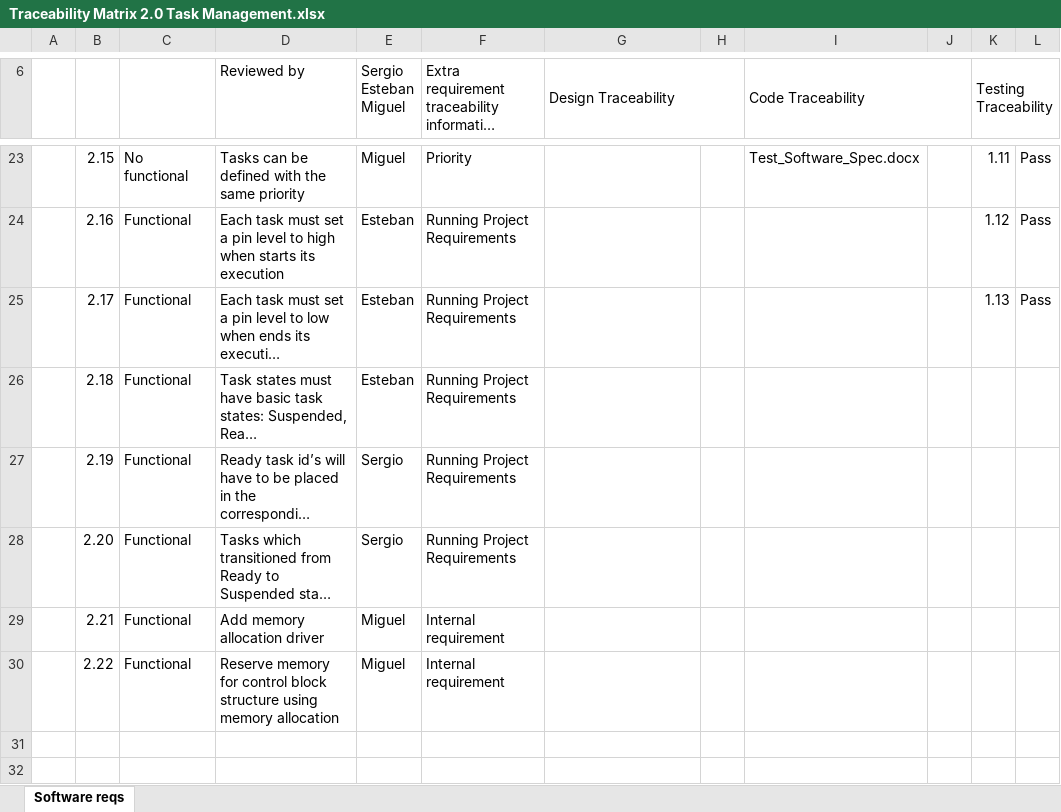
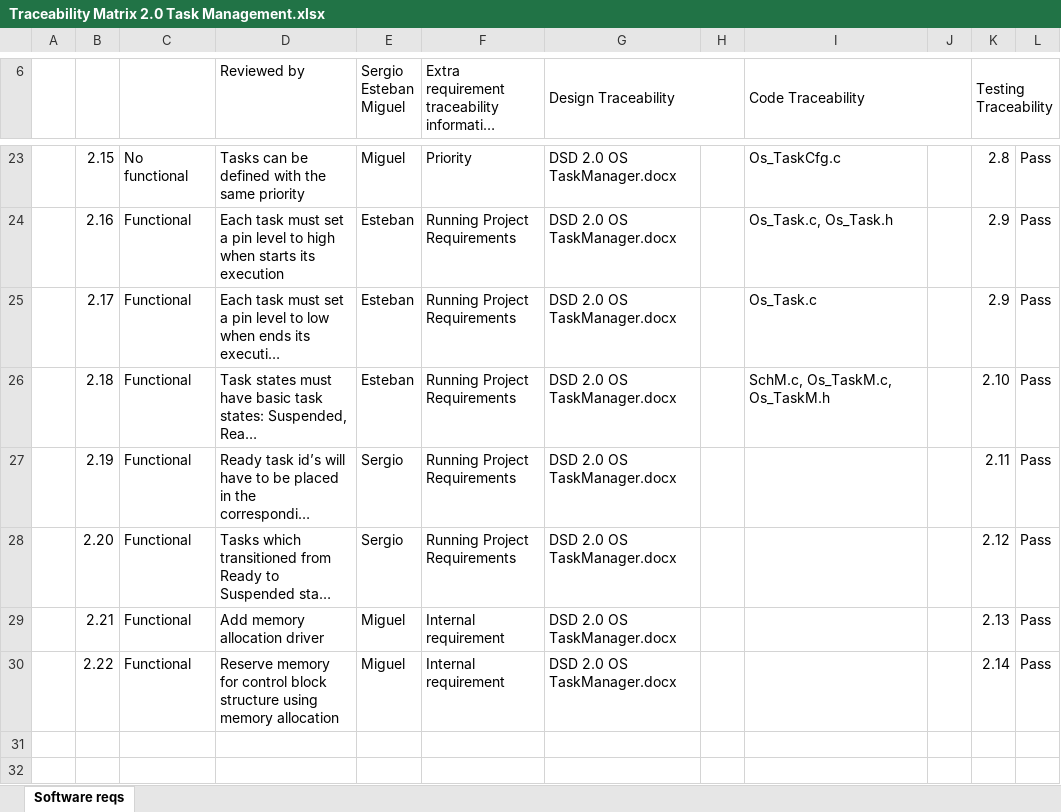
Before and after one commit to TheBenitoBBodoque/Embedded-Real-Time-OS---Iteso, an Excel workbook: documentation/1.0 Requirements/Traceability Matrix 2.0 Task Management.xlsx, sheet Software reqs, drawn as a sheet; only a part is shown, gaps mark what is left out; long unchanged cells end in …; values as stored, in another font and other column widths than the file's, no cell formats; charts and pictures and table styles not drawn; ↵ is a line break in a cell; the diff covers the shown part only; the diff names each change by its address in the sheet, - before the commit and + after, or states it on an @@ line.

Commit message:
Updated according Test Spec document

```diff
--- a/documentation/1.0 Requirements/Traceability Matrix 2.0 Task Management.xlsx (sheet Software reqs)
+++ b/documentation/1.0 Requirements/Traceability Matrix 2.0 Task Management.xlsx (sheet Software reqs)
-G23:G30 (Design Traceability): (empty)
+G23:G30 (Design Traceability): DSD 2.0 OS TaskManager.docx
-I23 (Code Traceability): Test_Software_Spec.docx
+I23 (Code Traceability): Os_TaskCfg.c
-K23 (Testing Traceability): 1.11
+K23 (Testing Traceability): 2.8
-I24 (Code Traceability): (empty)
+I24 (Code Traceability): Os_Task.c, Os_Task.h
-K24 (Testing Traceability): 1.12
+K24 (Testing Traceability): 2.9
-I25 (Code Traceability): (empty)
+I25 (Code Traceability): Os_Task.c
-K25 (Testing Traceability): 1.13
+K25 (Testing Traceability): 2.9
-I26 (Code Traceability): (empty)
+I26 (Code Traceability): SchM.c, Os_TaskM.c, ↵ Os_TaskM.h
-K26 (Testing Traceability): (empty)
+K26 (Testing Traceability): 2.10
-L26:L30: (empty)
+L26:L30: Pass
-K27 (Testing Traceability): (empty)
+K27 (Testing Traceability): 2.11
-K28 (Testing Traceability): (empty)
+K28 (Testing Traceability): 2.12
-K29 (Testing Traceability): (empty)
+K29 (Testing Traceability): 2.13
-K30 (Testing Traceability): (empty)
+K30 (Testing Traceability): 2.14
```
Also changed, not shown: 43 edited cells elsewhere in this sheet, cell formats.
